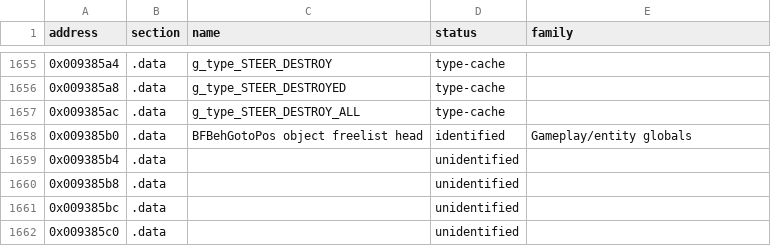
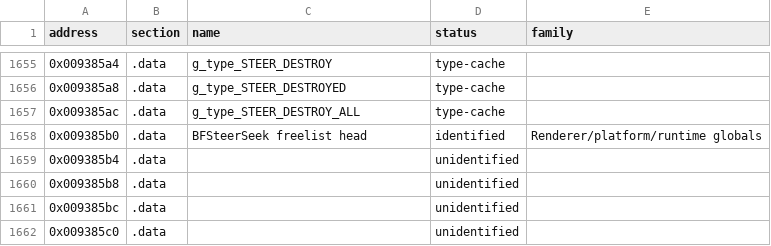
Before and after one commit to overyonder/over-yonder.tech, a TSV file: openzt2/zt-global-perimeter.tsv, drawn as a sheet; only a part is shown, gaps mark what is left out.

```diff
--- a/openzt2/zt-global-perimeter.tsv
+++ b/openzt2/zt-global-perimeter.tsv
@@ -1657,3 +1657,3 @@ address	section	name	status	family
 0x009385ac	.data	g_type_STEER_DESTROY_ALL	type-cache	
-0x009385b0	.data	BFBehGotoPos object freelist head	identified	Gameplay/entity globals
+0x009385b0	.data	BFSteerSeek freelist head	identified	Renderer/platform/runtime globals
 0x009385b4	.data		unidentified	
```
Also changed, not shown: openzt2/zt-type-coverage-reconciliation.tsv, 3 other files.
